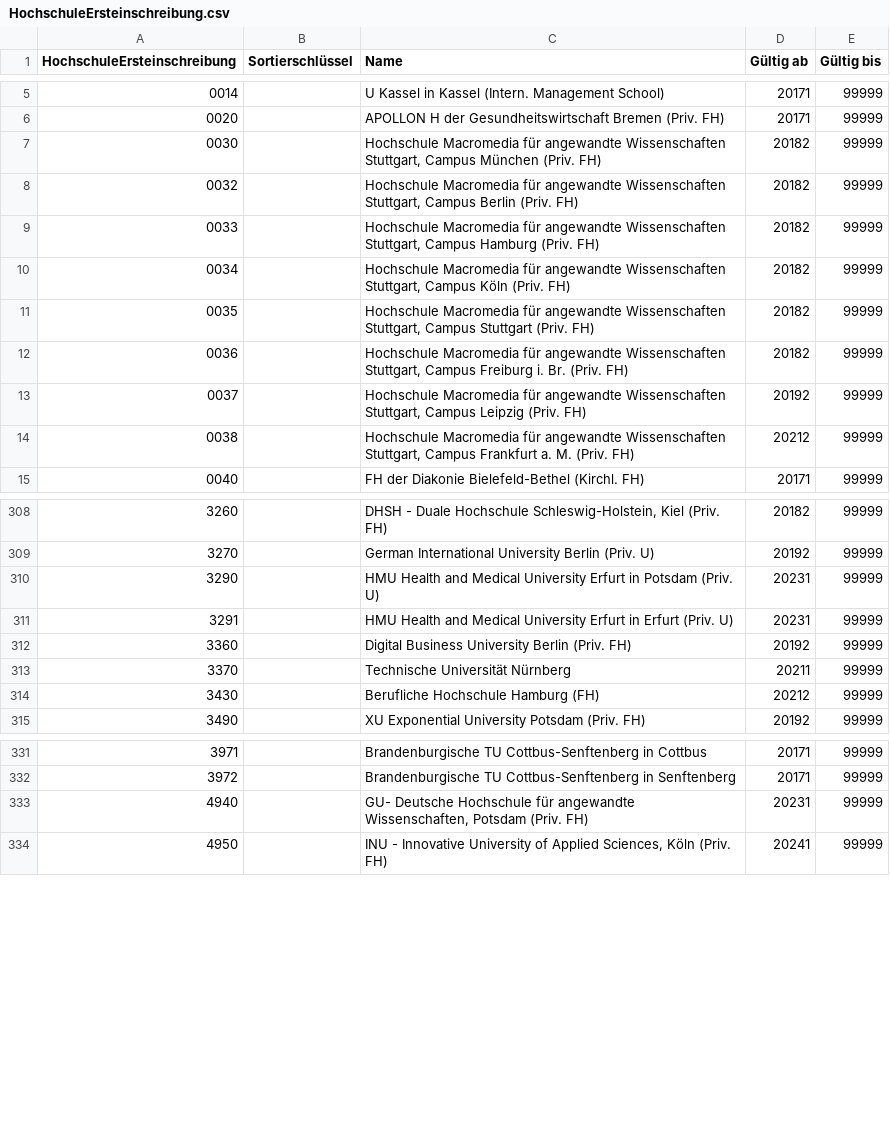
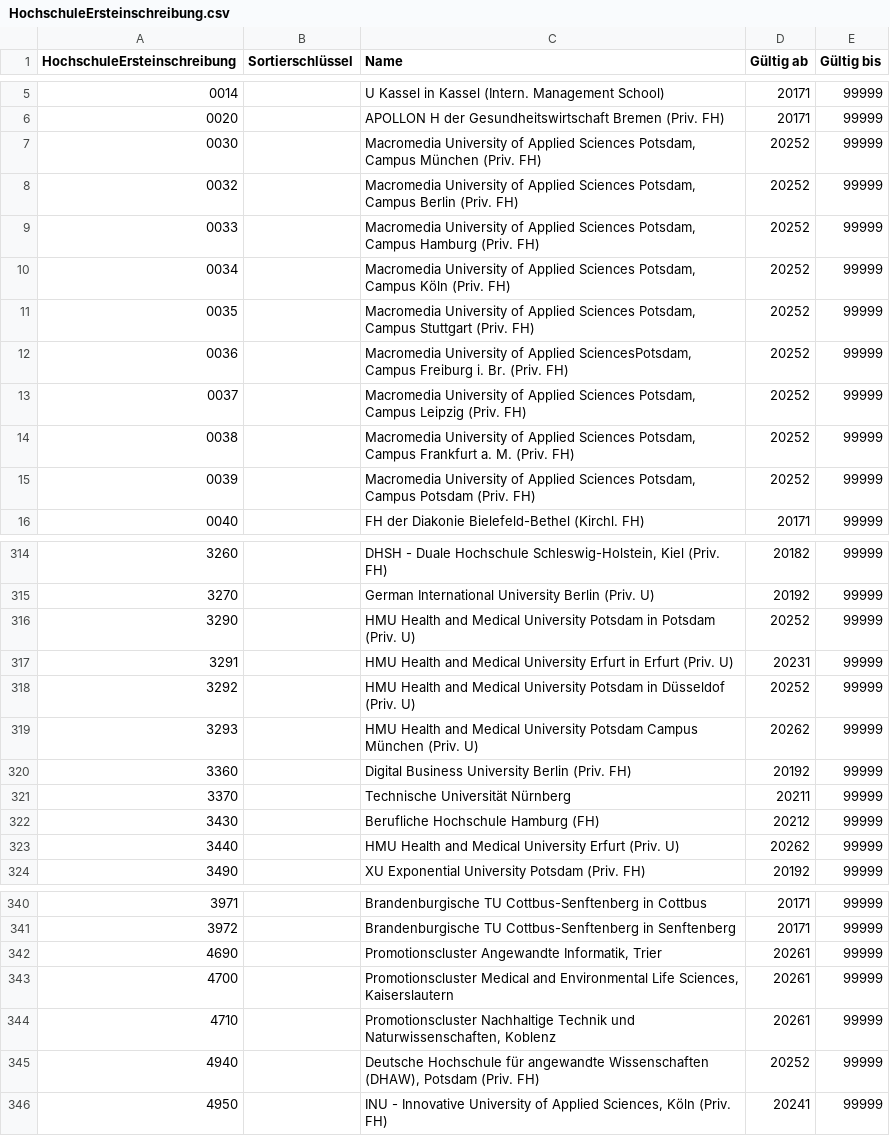
Before and after one commit to dini-ag-kim/destatis-schluesseltabellen, a CSV file: studierende/HochschuleErsteinschreibung.csv, drawn as a sheet; only a part is shown, gaps mark what is left out; the diff covers the shown part only.

```diff
--- a/studierende/HochschuleErsteinschreibung.csv
+++ b/studierende/HochschuleErsteinschreibung.csv
@@ -6,10 +6,11 @@ HochschuleErsteinschreibung;Sortierschlüssel;Name;Gültig ab;Gültig bis;
 0020;;APOLLON H der Gesundheitswirtschaft Bremen (Priv. FH);20171;99999;
-0030;;Hochschule Macromedia für angewandte Wissenschaften Stuttgart, Campus München (Priv. FH);20182;99999;
-0032;;Hochschule Macromedia für angewandte Wissenschaften Stuttgart, Campus Berlin (Priv. FH);20182;99999;
-0033;;Hochschule Macromedia für angewandte Wissenschaften Stuttgart, Campus Hamburg (Priv. FH);20182;99999;
-0034;;Hochschule Macromedia für angewandte Wissenschaften Stuttgart, Campus Köln (Priv. FH);20182;99999;
-0035;;Hochschule Macromedia für angewandte Wissenschaften Stuttgart, Campus Stuttgart (Priv. FH);20182;99999;
-0036;;Hochschule Macromedia für angewandte Wissenschaften Stuttgart, Campus Freiburg i. Br. (Priv. FH);20182;99999;
-0037;;Hochschule Macromedia für angewandte Wissenschaften Stuttgart, Campus Leipzig (Priv. FH) ;20192;99999;
-0038;;Hochschule Macromedia für angewandte Wissenschaften Stuttgart, Campus Frankfurt a. M. (Priv. FH);20212;99999;
+0030;;Macromedia University of Applied Sciences Potsdam, Campus München (Priv. FH);20252;99999;
+0032;;Macromedia University of Applied Sciences Potsdam, Campus Berlin (Priv. FH);20252;99999;
+0033;;Macromedia University of Applied Sciences Potsdam, Campus Hamburg (Priv. FH);20252;99999;
+0034;;Macromedia University of Applied Sciences Potsdam, Campus Köln (Priv. FH);20252;99999;
+0035;;Macromedia University of Applied Sciences Potsdam, Campus Stuttgart (Priv. FH);20252;99999;
+0036;;Macromedia University of Applied SciencesPotsdam, Campus Freiburg i. Br. (Priv. FH);20252;99999;
+0037;;Macromedia University of Applied Sciences Potsdam, Campus Leipzig (Priv. FH) ;20252;99999;
+0038;;Macromedia University of Applied Sciences Potsdam, Campus Frankfurt a. M. (Priv. FH);20252;99999;
+0039;;Macromedia University of Applied Sciences Potsdam, Campus Potsdam (Priv. FH);20252;99999;
 0040;;FH der Diakonie Bielefeld-Bethel (Kirchl. FH);20171;99999;
@@ -309,4 +315,6 @@ HochschuleErsteinschreibung;Sortierschlüssel;Name;Gültig ab;Gültig bis;
 3270;;German International University Berlin (Priv. U);20192;99999;
-3290;;HMU Health and Medical University Erfurt in Potsdam (Priv. U);20231;99999;
+3290;;HMU Health and Medical University Potsdam in Potsdam (Priv. U);20252;99999;
 3291;;HMU Health and Medical University Erfurt in Erfurt (Priv. U);20231;99999;
+3292;;HMU Health and Medical University Potsdam in Düsseldof (Priv. U);20252;99999;
+3293;;HMU Health and Medical University Potsdam Campus München (Priv. U);20262;99999;
 3360;;Digital Business University Berlin (Priv. FH);20192;99999;
@@ -314,2 +322,3 @@ HochschuleErsteinschreibung;Sortierschlüssel;Name;Gültig ab;Gültig bis;
 3430;;Berufliche Hochschule Hamburg (FH);20212;99999;
+3440;;HMU Health and Medical University Erfurt (Priv. U);20262;99999;
 3490;;XU Exponential University Potsdam (Priv. FH);20192;99999;
@@ -332,3 +341,6 @@ HochschuleErsteinschreibung;Sortierschlüssel;Name;Gültig ab;Gültig bis;
 3972;;Brandenburgische TU Cottbus-Senftenberg in Senftenberg;20171;99999;
-4940;;GU- Deutsche Hochschule für angewandte Wissenschaften, Potsdam (Priv. FH);20231;99999;
+4690;;Promotionscluster Angewandte Informatik, Trier;20261;99999;
+4700;;Promotionscluster Medical and Environmental Life Sciences, Kaiserslautern;20261;99999;
+4710;;Promotionscluster Nachhaltige Technik und Naturwissenschaften, Koblenz;20261;99999;
+4940;;Deutsche Hochschule für angewandte Wissenschaften (DHAW), Potsdam (Priv. FH);20252;99999;
 4950;;INU - Innovative University of Applied Sciences, Köln (Priv. FH);20241;99999;
```
Also changed, not shown: 12 added rows and 38 edited cells elsewhere in this file, studierende/Abschluss3steller.csv, studierende/HochschulFachbereich.csv, 4 other files.
